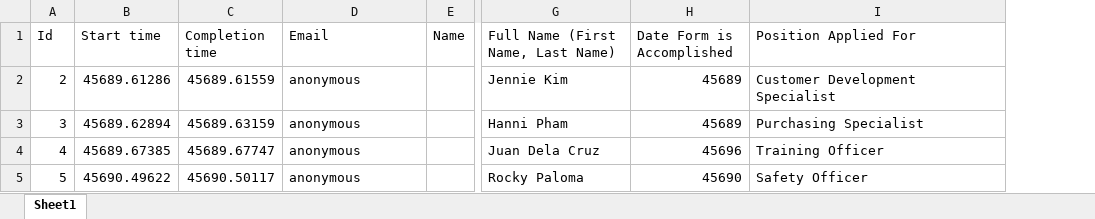
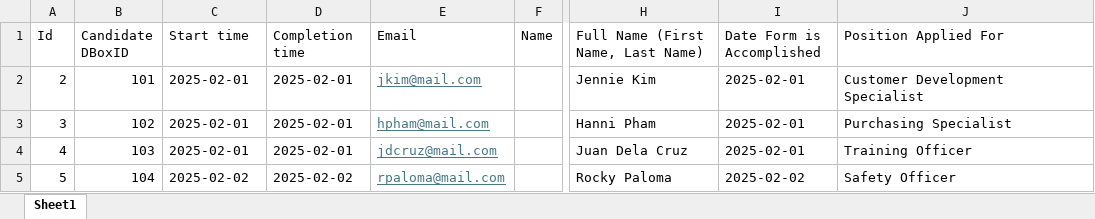
Before and after one commit to relaude/joboffer, an Excel workbook: JobOfferSolution/JO.BlazorDemoApp/wwwroot/excel/CandidateResponseSample.xlsx, sheet Sheet1, drawn as a sheet; only a part is shown, gaps mark what is left out; values as stored, in another font and other column widths than the file's, no borders; addresses are those after the commit; the diff names each change by its address in the sheet, - before the commit and + after, or states it on an @@ line.

Commit message:
ms-forms synching

```diff
--- a/JobOfferSolution/JO.BlazorDemoApp/wwwroot/excel/CandidateResponseSample.xlsx (sheet Sheet1)
+++ b/JobOfferSolution/JO.BlazorDemoApp/wwwroot/excel/CandidateResponseSample.xlsx (sheet Sheet1)
+column B (Candidate DBoxID), rows 2-5: 101 | 102 | 103 | 104
-C2 (Start time): 45689.61286
+C2 (Start time): 2025-02-01
-D2 (Completion time): 45689.61559
+D2 (Completion time): 2025-02-01
-E2 (Email): anonymous
+E2 (Email): jkim@mail.com
@@ E2:E5 underline: off → on, text colour: black → #467886 @@
-I2:I3 (Date Form is Accomplished): 45689
+I2:I3 (Date Form is Accomplished): 2025-02-01
-C3 (Start time): 45689.62894
+C3 (Start time): 2025-02-01
-D3 (Completion time): 45689.63159
+D3 (Completion time): 2025-02-01
-E3 (Email): anonymous
+E3 (Email): hpham@mail.com
-C4 (Start time): 45689.67385
+C4 (Start time): 2025-02-01
-D4 (Completion time): 45689.67747
+D4 (Completion time): 2025-02-01
-E4 (Email): anonymous
+E4 (Email): jdcruz@mail.com
-I4 (Date Form is Accomplished): 45696
+I4 (Date Form is Accomplished): 2025-02-01
-C5 (Start time): 45690.49622
+C5 (Start time): 2025-02-02
-D5 (Completion time): 45690.50117
+D5 (Completion time): 2025-02-02
-E5 (Email): anonymous
+E5 (Email): rpaloma@mail.com
-I5 (Date Form is Accomplished): 45690
+I5 (Date Form is Accomplished): 2025-02-02
```
Also changed, not shown: 57 other files.
